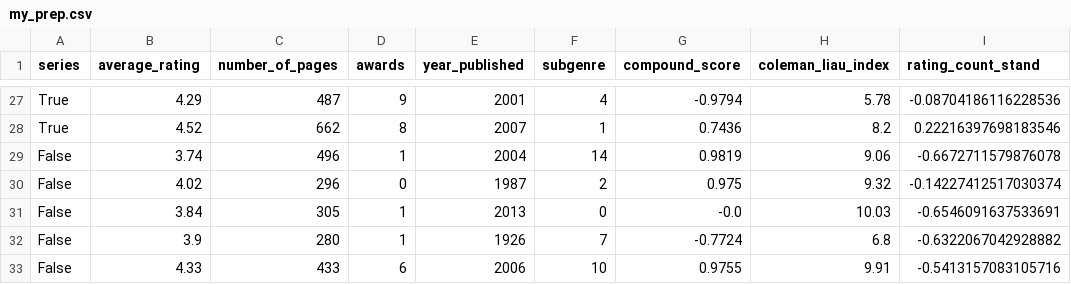
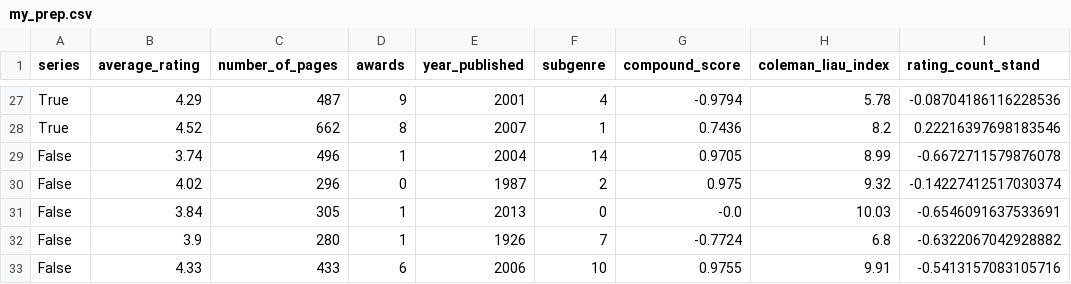
Before and after one commit to paulaRMachado/Final-Project-VI, a CSV file: data/my_prep.csv, drawn as a sheet; only a part is shown, gaps mark what is left out.

```diff
--- a/data/my_prep.csv
+++ b/data/my_prep.csv
@@ -28,3 +28,3 @@ True,4.29,487,9,2001,4,-0.9794,5.78,-0.08704186116228536
 True,4.52,662,8,2007,1,0.7436,8.2,0.22216397698183546
-False,3.74,496,1,2004,14,0.9819,9.06,-0.6672711579876078
+False,3.74,496,1,2004,14,0.9705,8.99,-0.6672711579876078
 False,4.02,296,0,1987,2,0.975,9.32,-0.14227412517030374
```
Also changed, not shown: data/my_books.csv, 45 other files.
